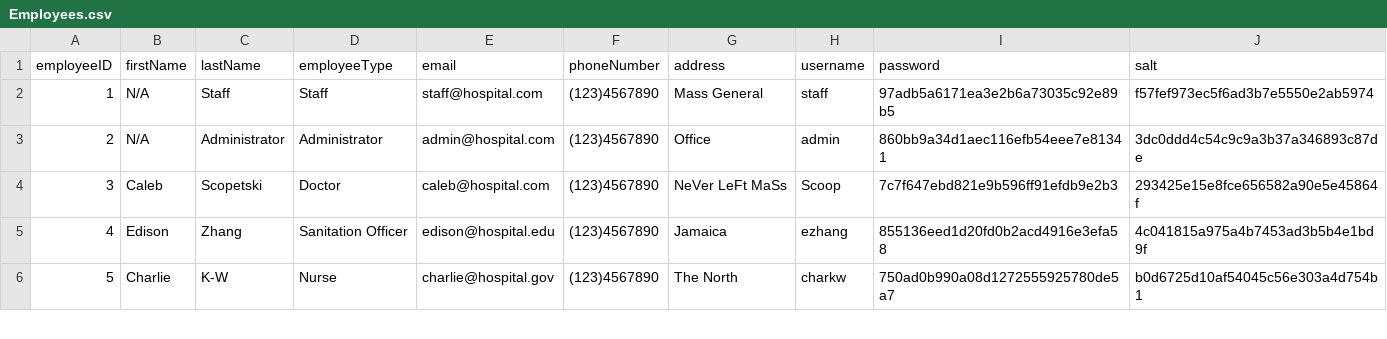
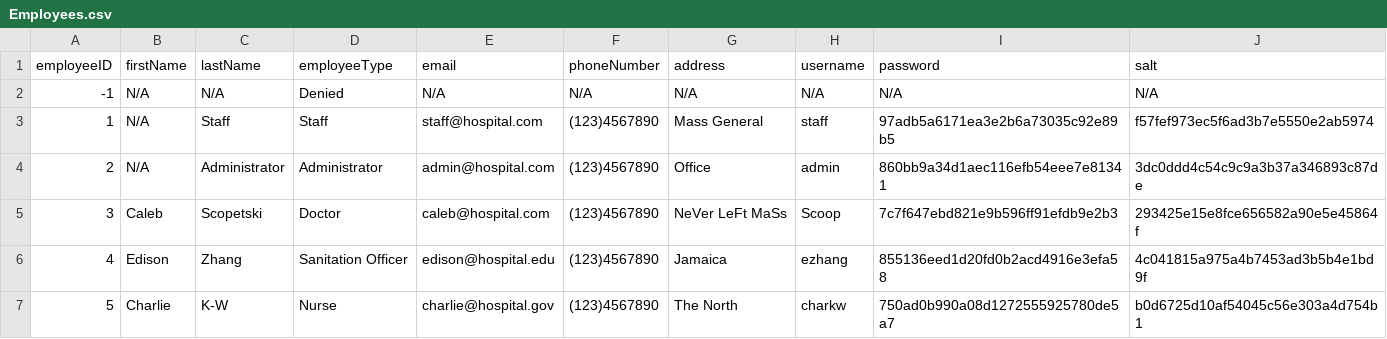
Before and after one commit to cscopetski/CS3733-D-Term-Team-W-Application, a CSV file: wApplication/src/main/resources/edu/wpi/cs3733/d22/teamW/wDB/original/CSVs/Employees.csv, drawn as a sheet; only a part is shown.

```diff
--- a/wApplication/src/main/resources/edu/wpi/cs3733/d22/teamW/wDB/original/CSVs/Employees.csv
+++ b/wApplication/src/main/resources/edu/wpi/cs3733/d22/teamW/wDB/original/CSVs/Employees.csv
@@ -1,2 +1,3 @@
 employeeID,firstName,lastName,employeeType,email,phoneNumber,address,username,password,salt
+-1,N/A,N/A,Denied,N/A,N/A,N/A,N/A,N/A,N/A
 1,N/A,Staff,Staff,staff@hospital.com,(123)4567890,Mass General,staff,97adb5a6171ea3e2b6a73035c92e89b5,f57fef973ec5f6ad3b7e5550e2ab5974
```
Also changed, not shown: 12 other files.
